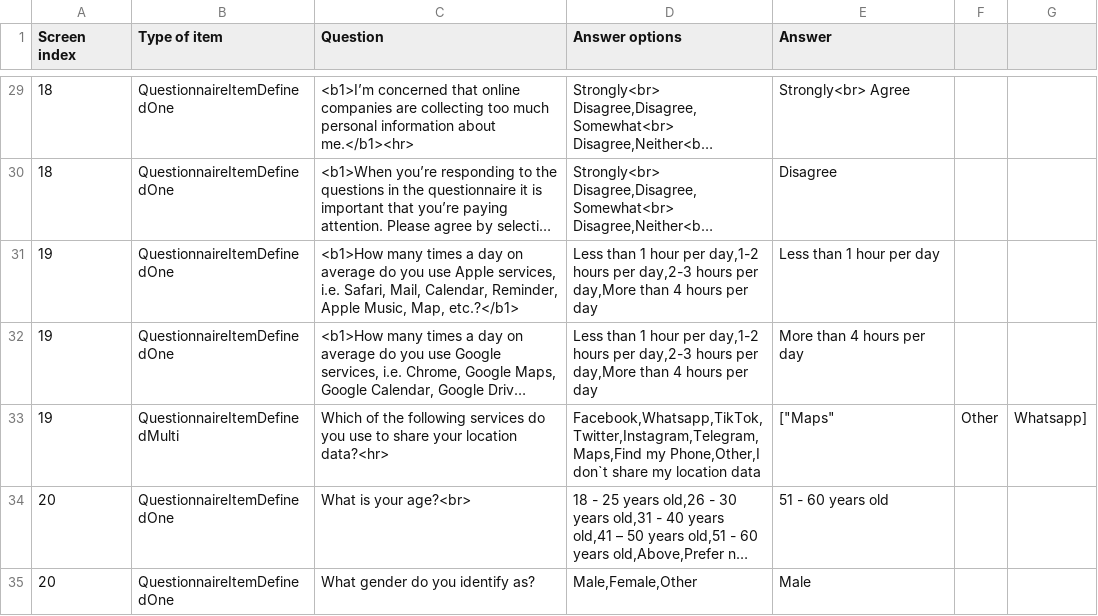
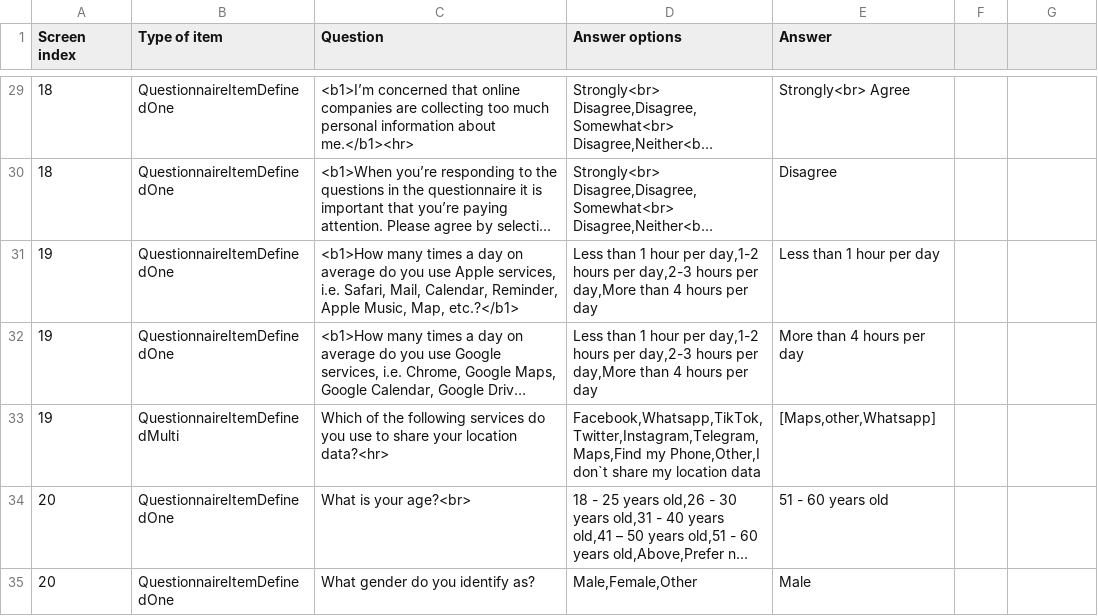
Before and after one commit to ferasalsabaa/LocTrace_data, a CSV file: real_data/part2/quLab22StudentUser1.csv, drawn as a sheet; only a part is shown, gaps mark what is left out; long unchanged cells end in …; the diff names each change by its address in the sheet, - before the commit and + after, or states it on an @@ line.

Commit message:
test the csv

```diff
--- a/real_data/part2/quLab22StudentUser1.csv
+++ b/real_data/part2/quLab22StudentUser1.csv
-E33 (Answer): ["Maps"
+E33 (Answer): [Maps,other,Whatsapp]
-F33: Other
+F33: (empty)
-G33: Whatsapp]
+G33: (empty)
```
